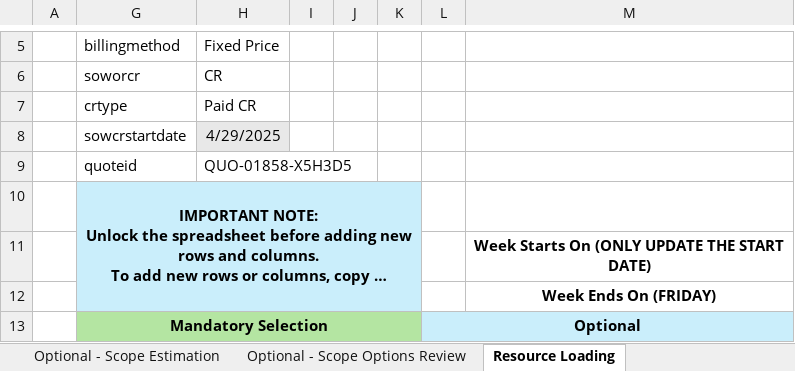
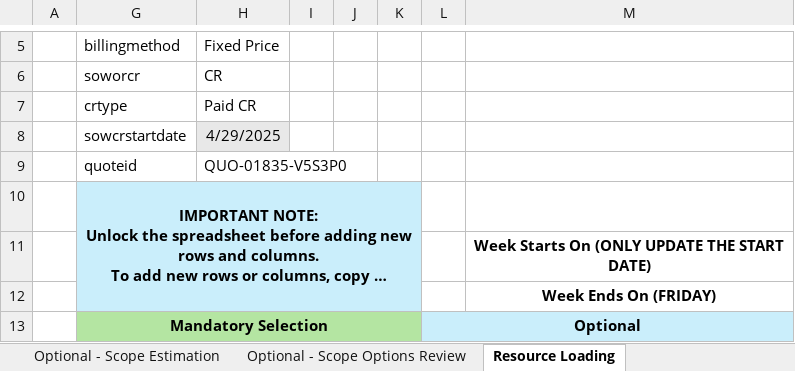
Before and after one commit to darvi-sunny/Test-Download, an Excel workbook: test.xlsx, sheet Resource Loading, drawn as a sheet; only a part is shown, gaps mark what is left out; long unchanged cells end in …; values as stored, in another font and other column widths than the file's, no borders; charts and pictures and conditional formats not drawn; the diff names each change by its address in the sheet, - before the commit and + after, or states it on an @@ line.

Commit message:
Test update

```diff
--- a/test.xlsx (sheet Resource Loading)
+++ b/test.xlsx (sheet Resource Loading)
-H9: QUO-01858-X5H3D5
+H9: QUO-01835-V5S3P0
```
